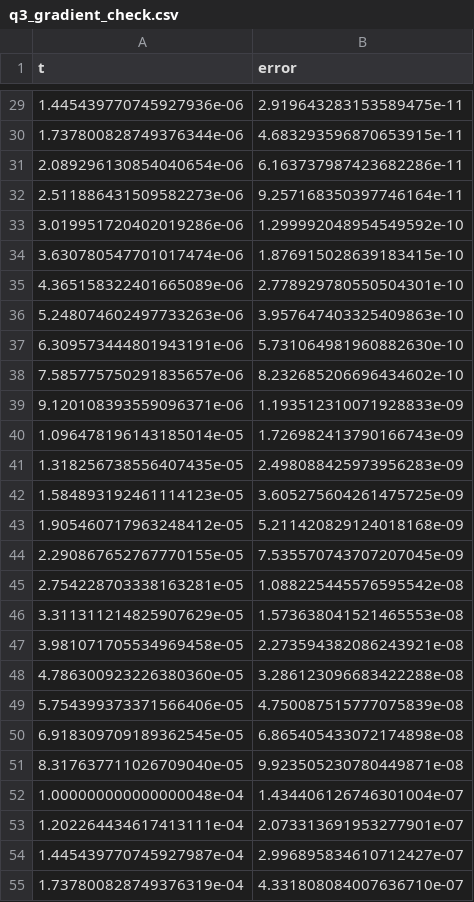
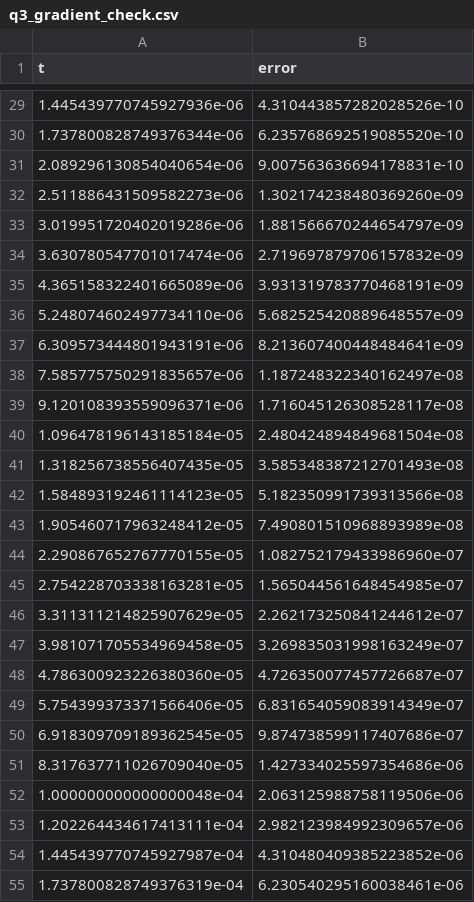
Before and after one commit to PabloABakker/Continuous_Optimization_HW, a CSV file: results/q3_gradient_check.csv, drawn as a sheet; only a part is shown, gaps mark what is left out; the diff covers the shown part only.

```diff
--- a/results/q3_gradient_check.csv
+++ b/results/q3_gradient_check.csv
@@ -29,27 +29,27 @@ t,error
-1.445439770745927936e-06,2.919643283153589475e-11
-1.737800828749376344e-06,4.683293596870653915e-11
-2.089296130854040654e-06,6.163737987423682286e-11
-2.511886431509582273e-06,9.257168350397746164e-11
-3.019951720402019286e-06,1.299992048954549592e-10
-3.630780547701017474e-06,1.876915028639183415e-10
-4.365158322401665089e-06,2.778929780550504301e-10
-5.248074602497733263e-06,3.957647403325409863e-10
-6.309573444801943191e-06,5.731064981960882630e-10
-7.585775750291835657e-06,8.232685206696434602e-10
-9.120108393559096371e-06,1.193512310071928833e-09
-1.096478196143185014e-05,1.726982413790166743e-09
-1.318256738556407435e-05,2.498088425973956283e-09
-1.584893192461114123e-05,3.605275604261475725e-09
-1.905460717963248412e-05,5.211420829124018168e-09
-2.290867652767770155e-05,7.535570743707207045e-09
-2.754228703338163281e-05,1.088225445576595542e-08
-3.311311214825907629e-05,1.573638041521465553e-08
-3.981071705534969458e-05,2.273594382086243921e-08
-4.786300923226380360e-05,3.286123096683422288e-08
-5.754399373371566406e-05,4.750087515777075839e-08
-6.918309709189362545e-05,6.865405433072174898e-08
-8.317637711026709040e-05,9.923505230780449871e-08
-1.000000000000000048e-04,1.434406126746301004e-07
-1.202264434617413111e-04,2.073313691953277901e-07
-1.445439770745927987e-04,2.996895834610712427e-07
-1.737800828749376319e-04,4.331808084007636710e-07
+1.445439770745927936e-06,4.310443857282028526e-10
+1.737800828749376344e-06,6.235768692519085520e-10
+2.089296130854040654e-06,9.007563636694178831e-10
+2.511886431509582273e-06,1.302174238480369260e-09
+3.019951720402019286e-06,1.881566670244654797e-09
+3.630780547701017474e-06,2.719697879706157832e-09
+4.365158322401665089e-06,3.931319783770468191e-09
+5.248074602497734110e-06,5.682525420889648557e-09
+6.309573444801943191e-06,8.213607400448484641e-09
+7.585775750291835657e-06,1.187248322340162497e-08
+9.120108393559096371e-06,1.716045126308528117e-08
+1.096478196143185184e-05,2.480424894849681504e-08
+1.318256738556407435e-05,3.585348387212701493e-08
+1.584893192461114123e-05,5.182350991739313566e-08
+1.905460717963248412e-05,7.490801510968893989e-08
+2.290867652767770155e-05,1.082752179433986960e-07
+2.754228703338163281e-05,1.565044561648454985e-07
+3.311311214825907629e-05,2.262173250841244612e-07
+3.981071705534969458e-05,3.269835031998163249e-07
+4.786300923226380360e-05,4.726350077457726687e-07
+5.754399373371566406e-05,6.831654059083914349e-07
+6.918309709189362545e-05,9.874738599117407686e-07
+8.317637711026709040e-05,1.427334025597354686e-06
+1.000000000000000048e-04,2.063125988758119506e-06
+1.202264434617413111e-04,2.982123984992309657e-06
+1.445439770745927987e-04,4.310480409385223852e-06
+1.737800828749376319e-04,6.230540295160038461e-06
```
Also changed, not shown: 1 added row, 1 removed row and 73 edited cells elsewhere in this file, results/q7_theta_final.csv, 17 other files.
